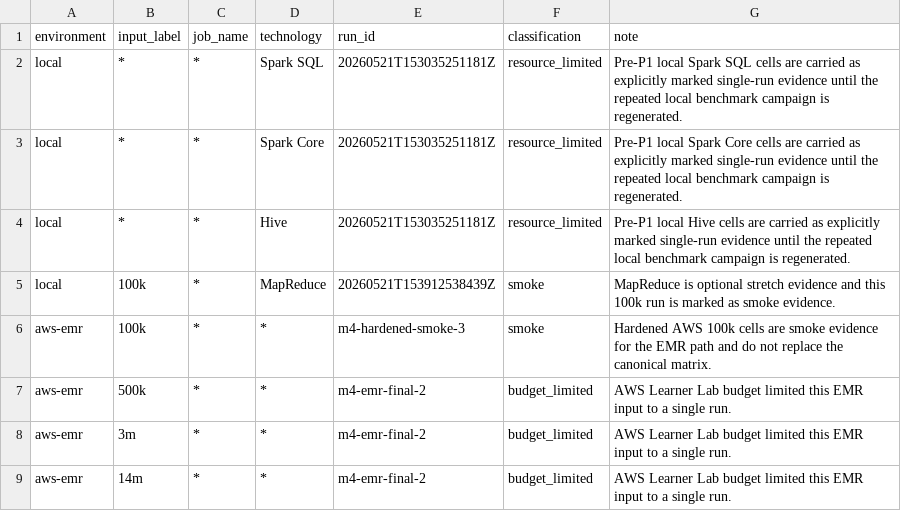
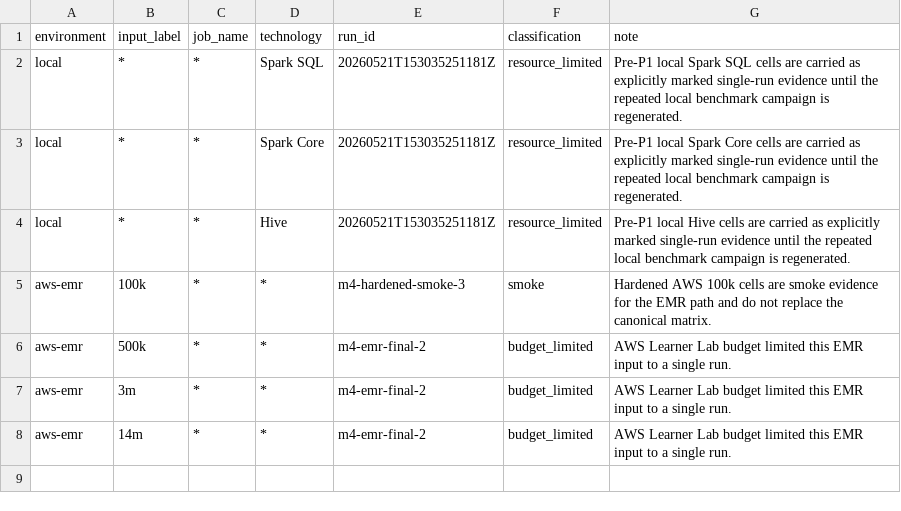
Before and after one commit to Forest904/flight-delay-big-data-analysis, a CSV file: report/tables/benchmark_notes.csv, drawn as a sheet.

```diff
--- a/report/tables/benchmark_notes.csv
+++ b/report/tables/benchmark_notes.csv
@@ -4,3 +4,2 @@ local,*,*,Spark Core,20260521T153035251181Z,resource_limited,Pre-P1 local Spark
 local,*,*,Hive,20260521T153035251181Z,resource_limited,Pre-P1 local Hive cells are carried as explicitly marked single-run evidence until the repeated local benchmark campaign is regenerated.
-local,100k,*,MapReduce,20260521T153912538439Z,smoke,MapReduce is optional stretch evidence and this 100k run is marked as smoke evidence.
 aws-emr,100k,*,*,m4-hardened-smoke-3,smoke,Hardened AWS 100k cells are smoke evidence for the EMR path and do not replace the canonical matrix.
```
Also changed, not shown: report/tables/benchmark_pivot.csv, report/tables/benchmark_status.csv, 17 other files.
